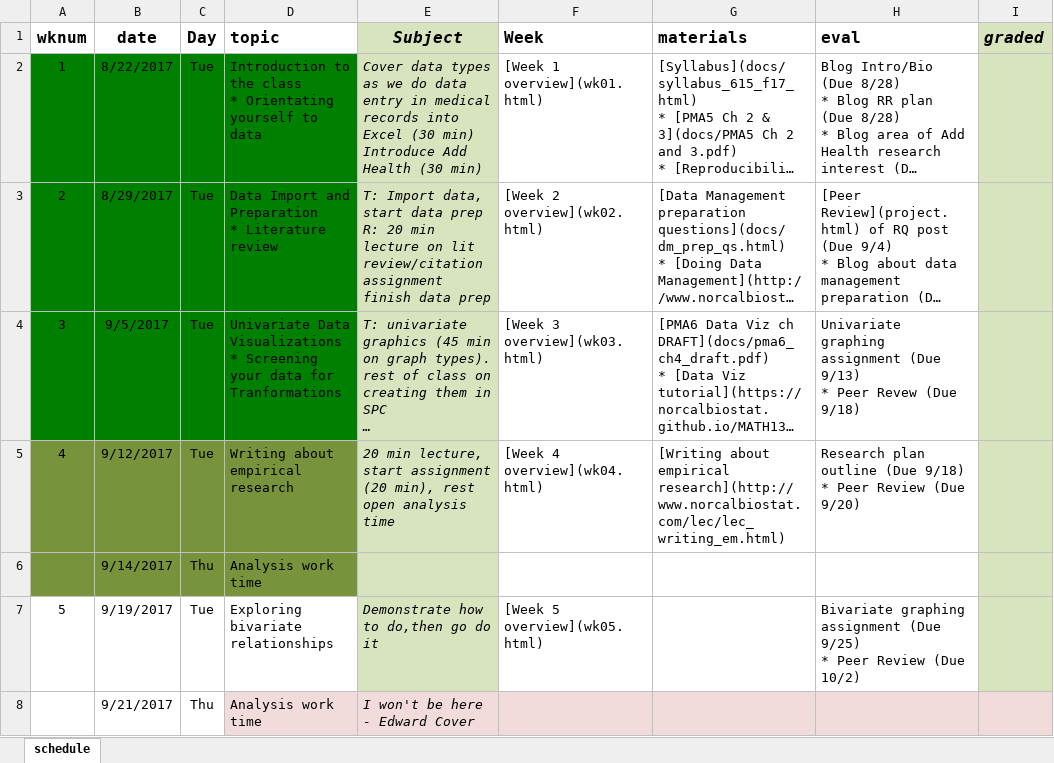
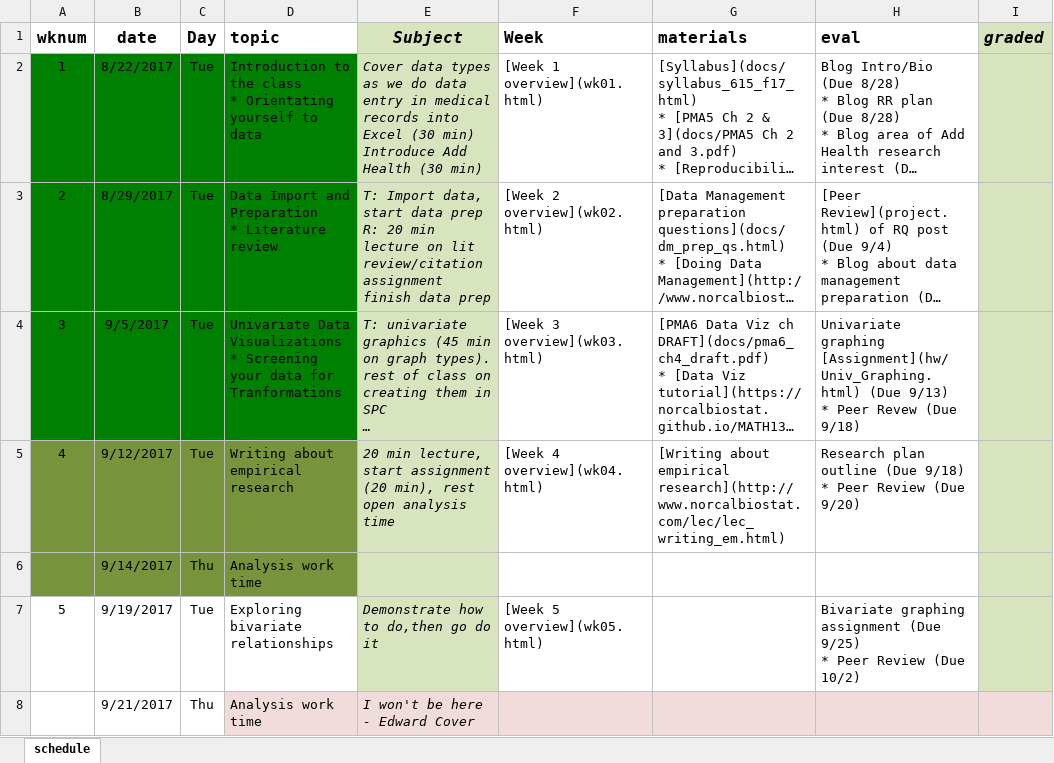
Before and after one commit to norcalbiostat/MATH615_F19_old, an Excel workbook: schedule_615.xlsx, sheet schedule, drawn as a sheet; only a part is shown; long unchanged cells end in …; values as stored, in another font and other column widths than the file's, no borders; the diff names each change by its address in the sheet, - before the commit and + after, or states it on an @@ line.

```diff
--- a/schedule_615.xlsx (sheet schedule)
+++ b/schedule_615.xlsx (sheet schedule)
-H4 (eval): Univariate graphing assignment (Due 9/13)…
+H4 (eval): Univariate graphing [Assignment](hw/Univ_Graphing.html) (Due 9/13)…
```
Also changed, not shown: 11 other files.
